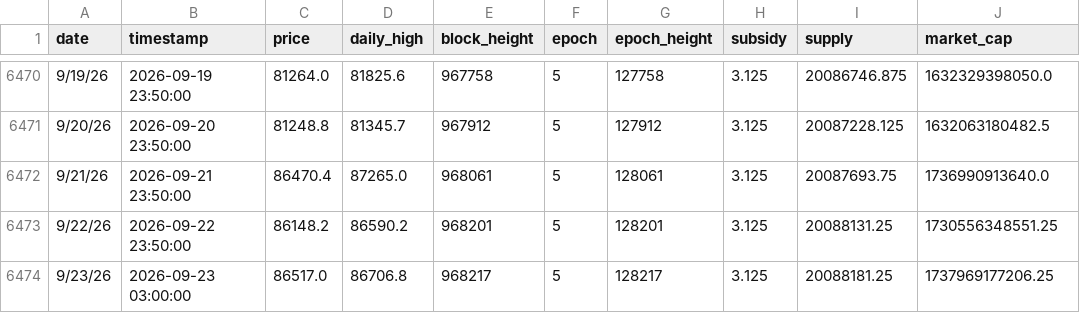
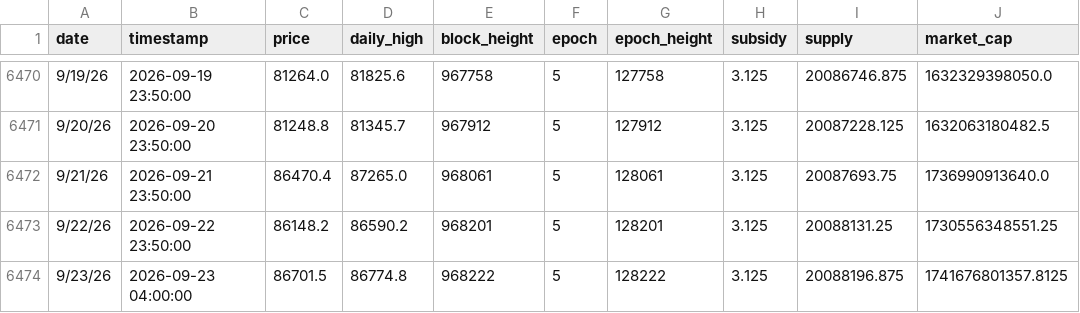
Before and after one commit to w-s-bitcoin/wickedsmartbitcoin, a CSV file: assets/daily_price.csv, drawn as a sheet; only a part is shown, gaps mark what is left out; the diff names each change by its address in the sheet, - before the commit and + after, or states it on an @@ line.

```diff
--- a/assets/daily_price.csv
+++ b/assets/daily_price.csv
-B6474 (timestamp): 2026-09-23 03:00:00
+B6474 (timestamp): 2026-09-23 04:00:00
-C6474 (price): 86517.0
+C6474 (price): 86701.5
-D6474 (daily_high): 86706.8
+D6474 (daily_high): 86774.8
-E6474 (block_height): 968217
+E6474 (block_height): 968222
-G6474 (epoch_height): 128217
+G6474 (epoch_height): 128222
-I6474 (supply): 20088181.25
+I6474 (supply): 20088196.875
-J6474 (market_cap): 1737969177206.25
+J6474 (market_cap): 1741676801357.8125
```
Also changed, not shown: webapps/bitcoin_dominance/webapp_data/top10_daily_excl_stables.csv, webapps/bitcoin_dominance/webapp_data/top10_daily_incl_stables.csv, 26 other files.
